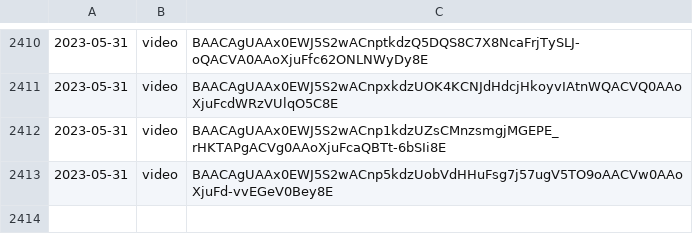
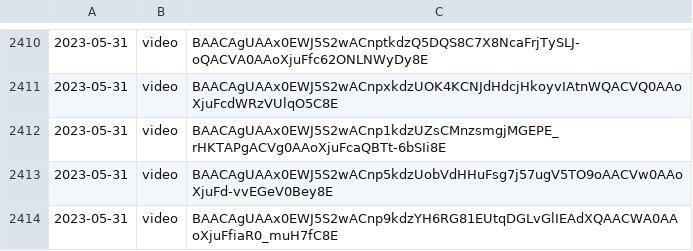
Before and after one commit to lahirunirmalx/csvdump, a CSV file: file_links1.csv, drawn as a sheet; only a part is shown, gaps mark what is left out.

Commit message:
adding changes 2023-05-31 17:26:57 1

```diff
--- a/file_links1.csv
+++ b/file_links1.csv
@@ -2413 +2413,2 @@
 2023-05-31,video,BAACAgUAAx0EWJ5S2wACnp5kdzUobVdHHuFsg7j57ugV5TO9oAACVw0AAoXjuFd-vvEGeV0Bey8E
+2023-05-31,video,BAACAgUAAx0EWJ5S2wACnp9kdzYH6RG81EUtqDGLvGlIEAdXQAACWA0AAoXjuFfiaR0_muH7fC8E
```
